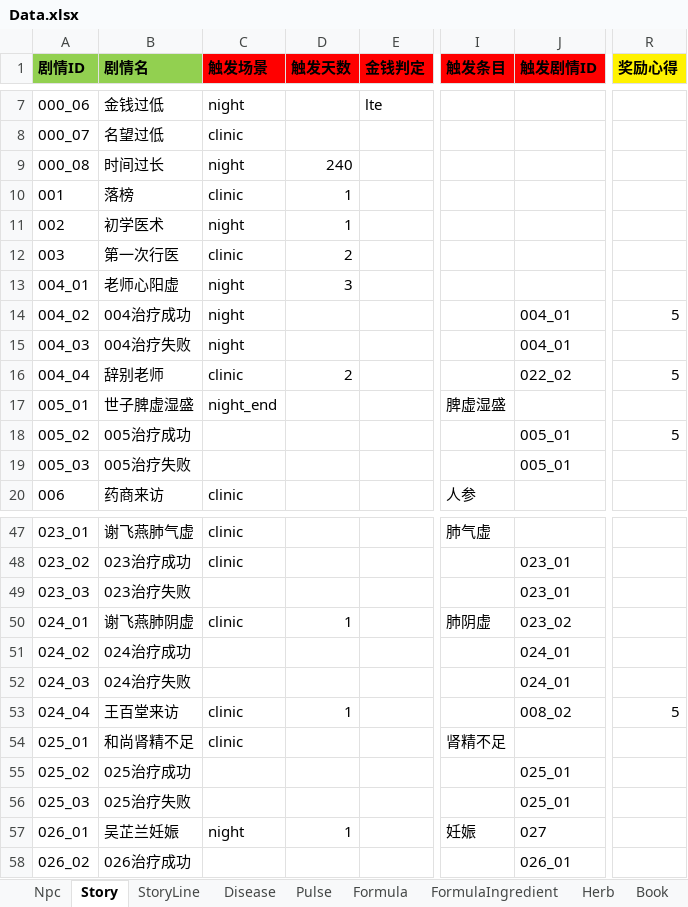
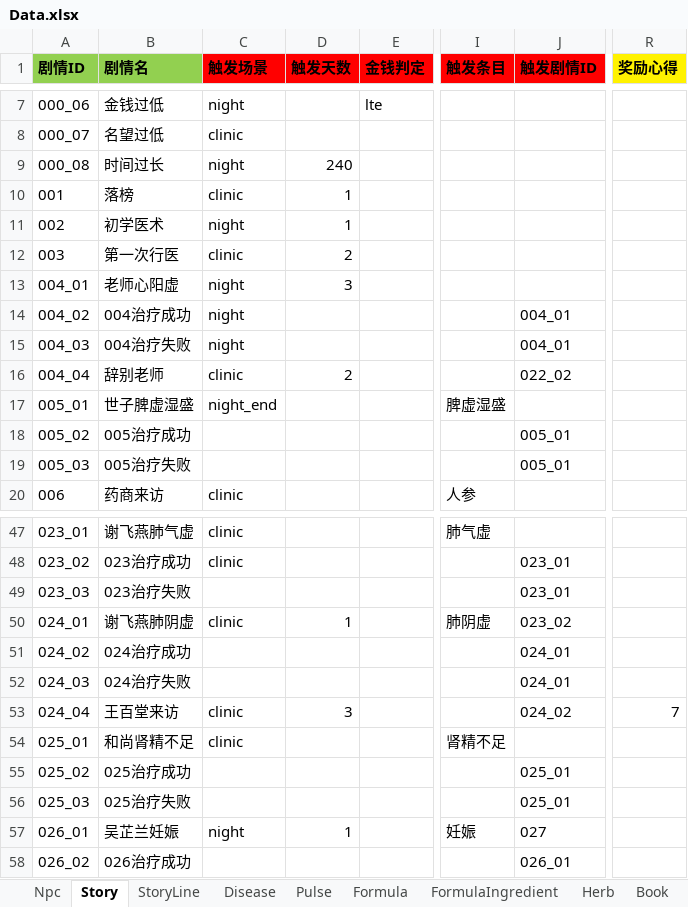
Before and after one commit to lqc19891229/Doctor, an Excel workbook: DataTables/Data.xlsx, sheet Story, drawn as a sheet; only a part is shown, gaps mark what is left out; values as stored, in another font and other column widths than the file's, no borders; the diff names each change by its address in the sheet, - before the commit and + after, or states it on an @@ line.

```diff
--- a/DataTables/Data.xlsx (sheet Story)
+++ b/DataTables/Data.xlsx (sheet Story)
-R14 (奖励心得): 5
+R14 (奖励心得): (empty)
-R16 (奖励心得): 5
+R16 (奖励心得): (empty)
-R18 (奖励心得): 5
+R18 (奖励心得): (empty)
-D53 (触发天数): 1
+D53 (触发天数): 3
-J53 (触发剧情ID): 008_02
+J53 (触发剧情ID): 024_02
-R53 (奖励心得): 5
+R53 (奖励心得): 7
```
Also changed, not shown: sheet StoryLine, DataTables/Data.backup_before_detailtext_import.xlsx, DataTables/剧情大纲.xlsx, 4 other files.
